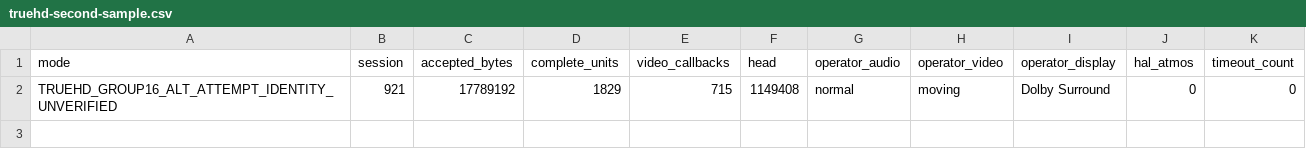
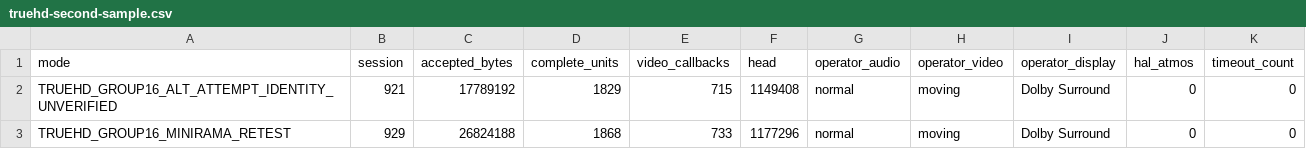
Before and after one commit to johnfromul/philips-earc-passthrough-research, a CSV file: evidence/truehd-second-sample.csv, drawn as a sheet.

```diff
--- a/evidence/truehd-second-sample.csv
+++ b/evidence/truehd-second-sample.csv
@@ -2 +2,2 @@ mode,session,accepted_bytes,complete_units,video_callbacks,head,operator_audio,o
 TRUEHD_GROUP16_ALT_ATTEMPT_IDENTITY_UNVERIFIED,921,17789192,1829,715,1149408,normal,moving,Dolby Surround,0,0
+TRUEHD_GROUP16_MINIRAMA_RETEST,929,26824188,1868,733,1177296,normal,moving,Dolby Surround,0,0
```
Also changed, not shown: evidence/source-hashes.csv, 5 other files.
